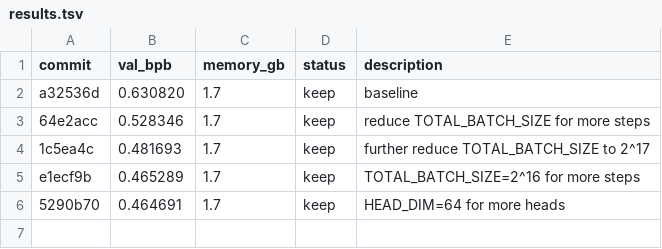
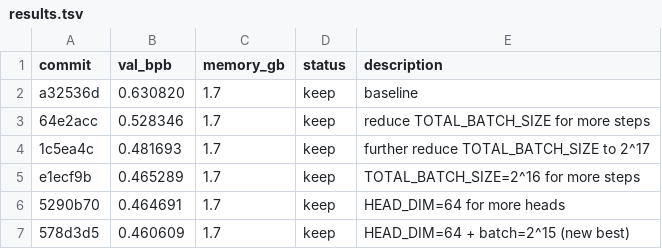
Before and after one commit to os-research/autoresearch-win-rtx, a TSV file: results.tsv, drawn as a sheet; the diff names each change by its address in the sheet, - before the commit and + after, or states it on an @@ line.

Commit message:
Experiment: HEAD_DIM=64 + TOTAL_BATCH_SIZE=2^15 - val_bpb=0.460609 (new best!)

```diff
--- a/results.tsv
+++ b/results.tsv
+row 7: 578d3d5 | 0.460609 | 1.7 | keep | HEAD_DIM=64 + batch=2^15 (new best)
```
Also changed, not shown: 3 other files.
